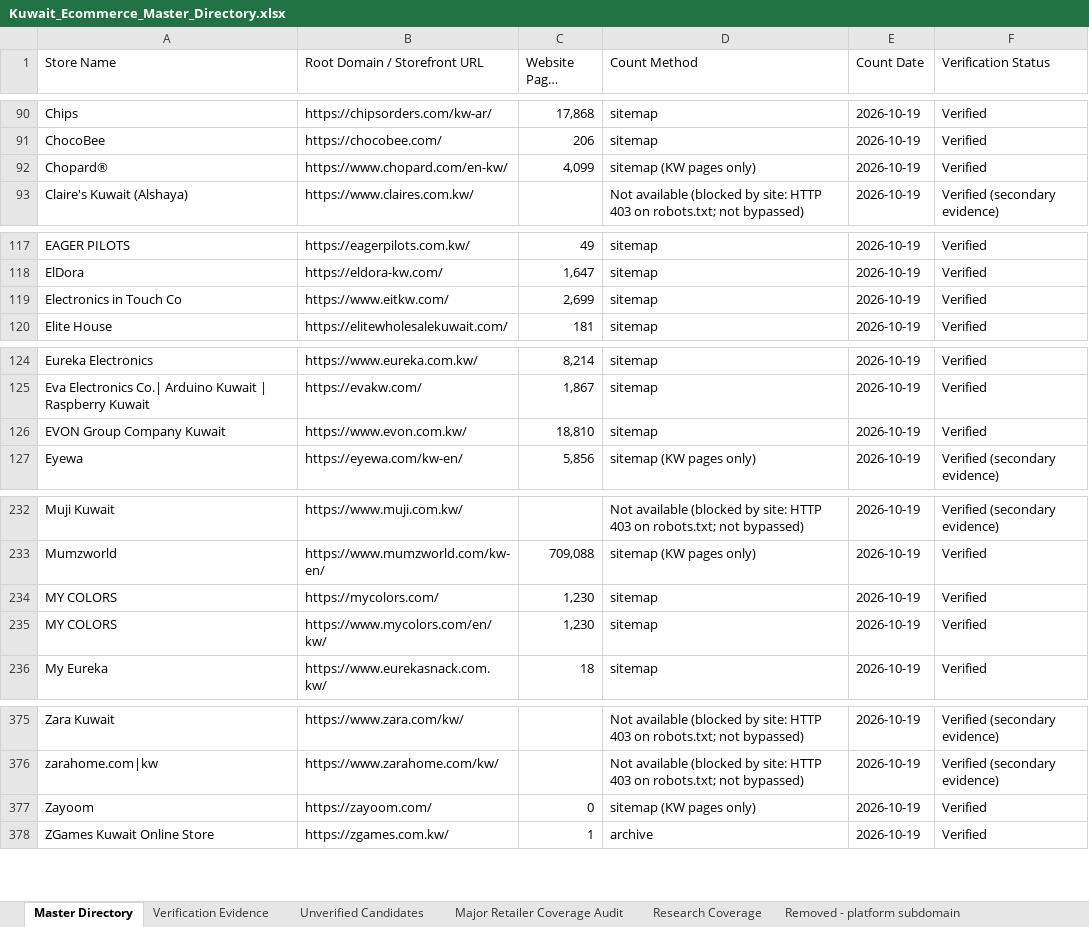
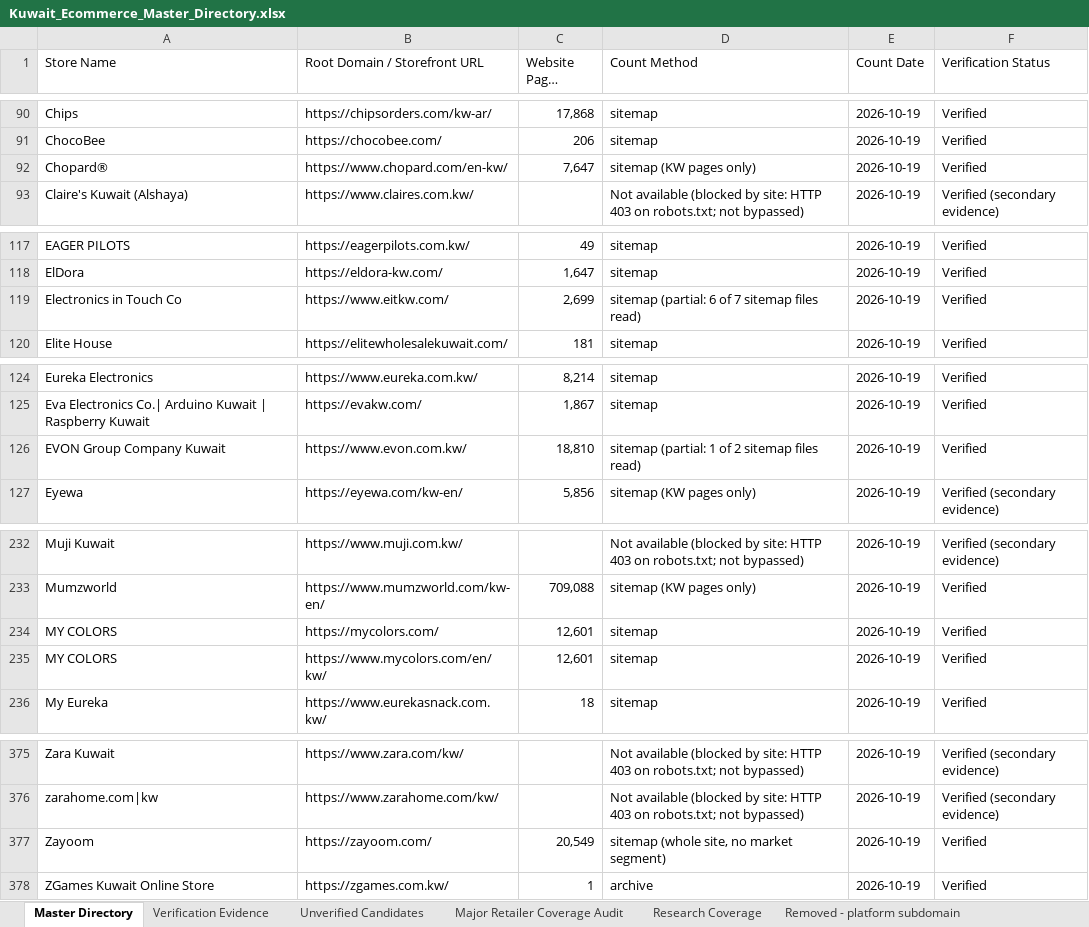
Before and after one commit to abaszeinn-beep/research, an Excel workbook: markets/kuwait/Kuwait_Ecommerce_Master_Directory.xlsx, sheet Master Directory, drawn as a sheet; only a part is shown, gaps mark what is left out; long unchanged cells end in …; values as stored, in another font and other column widths than the file's, no borders; the diff covers the shown part only; the diff names each change by its address in the sheet, - before the commit and + after, or states it on an @@ line.

```diff
--- a/markets/kuwait/Kuwait_Ecommerce_Master_Directory.xlsx (sheet Master Directory)
+++ b/markets/kuwait/Kuwait_Ecommerce_Master_Directory.xlsx (sheet Master Directory)
-C92 (Website Pages Count): 4,099
+C92 (Website Pages Count): 7,647
-D119 (Count Method): sitemap
+D119 (Count Method): sitemap (partial: 6 of 7 sitemap files read)
-D126 (Count Method): sitemap
+D126 (Count Method): sitemap (partial: 1 of 2 sitemap files read)
-C234:C235 (Website Pages Count): 1,230
+C234:C235 (Website Pages Count): 12,601
-C377 (Website Pages Count): 0
+C377 (Website Pages Count): 20,549
-D377 (Count Method): sitemap (KW pages only)
+D377 (Count Method): sitemap (whole site, no market segment)
```
Also changed, not shown: 18 edited cells elsewhere in this sheet, sheet Research Coverage, 1 other file.
